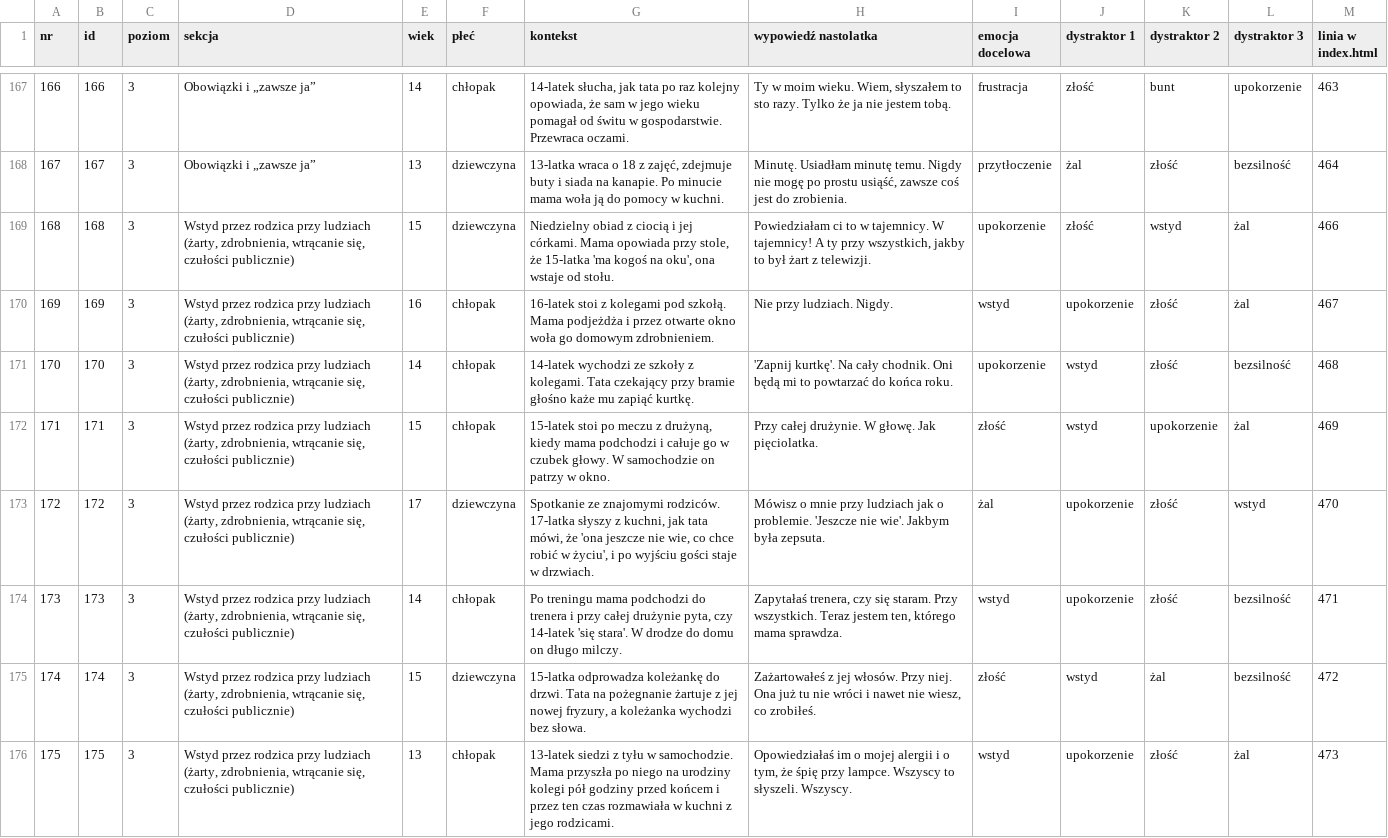
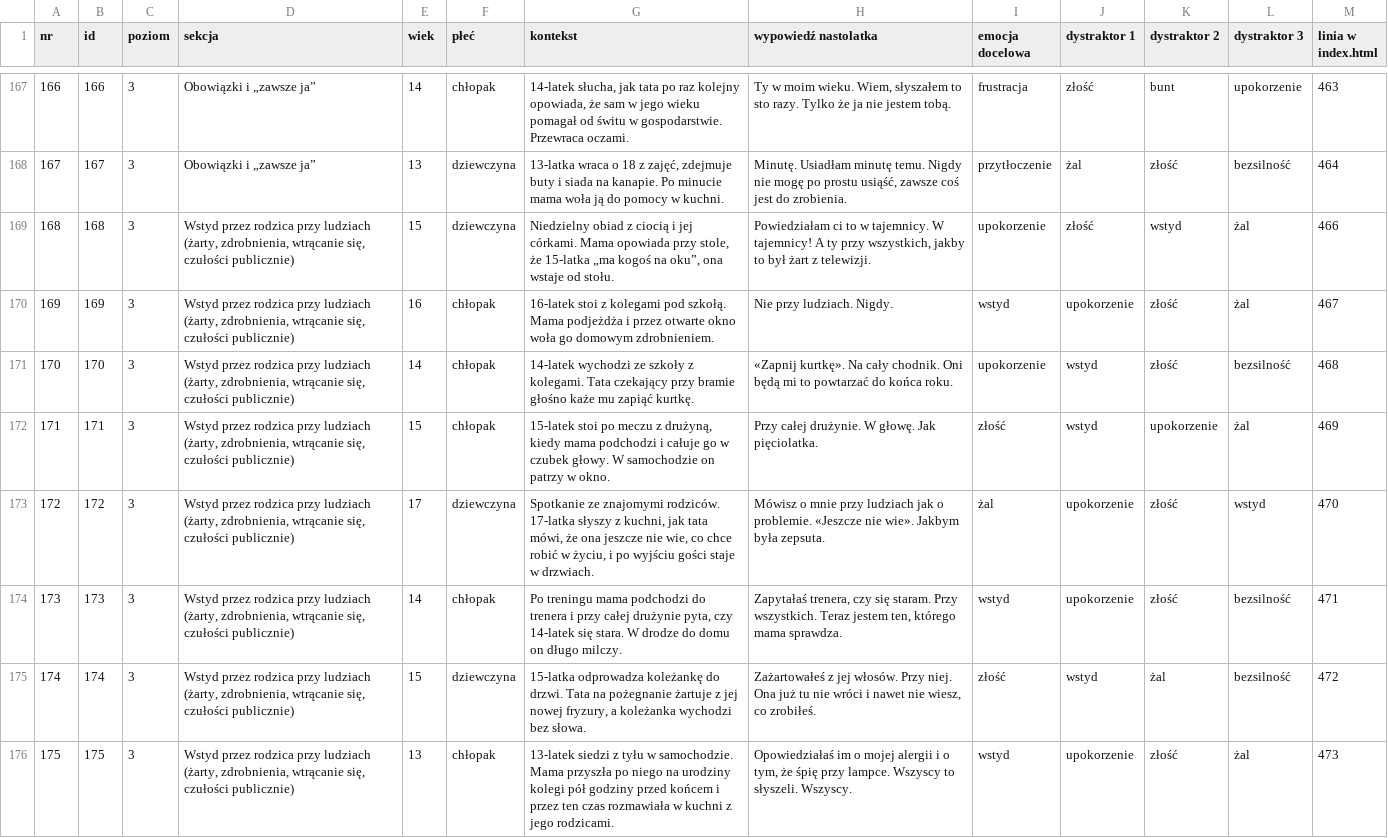
Before and after one commit to Gtkwsk/Uslysz-mnie, a CSV file: analiza/scenki.csv, drawn as a sheet; only a part is shown, gaps mark what is left out; the diff covers the shown part only.

```diff
--- a/analiza/scenki.csv
+++ b/analiza/scenki.csv
@@ -168,8 +168,8 @@
 "167";"167";"3";"Obowiązki i „zawsze ja”";"13";"dziewczyna";"13-latka wraca o 18 z zajęć, zdejmuje buty i siada na kanapie. Po minucie mama woła ją do pomocy w kuchni.";"Minutę. Usiadłam minutę temu. Nigdy nie mogę po prostu usiąść, zawsze coś jest do zrobienia.";"przytłoczenie";"żal";"złość";"bezsilność";"464"
-"168";"168";"3";"Wstyd przez rodzica przy ludziach (żarty, zdrobnienia, wtrącanie się, czułości publicznie)";"15";"dziewczyna";"Niedzielny obiad z ciocią i jej córkami. Mama opowiada przy stole, że 15-latka 'ma kogoś na oku', ona wstaje od stołu.";"Powiedziałam ci to w tajemnicy. W tajemnicy! A ty przy wszystkich, jakby to był żart z telewizji.";"upokorzenie";"złość";"wstyd";"żal";"466"
+"168";"168";"3";"Wstyd przez rodzica przy ludziach (żarty, zdrobnienia, wtrącanie się, czułości publicznie)";"15";"dziewczyna";"Niedzielny obiad z ciocią i jej córkami. Mama opowiada przy stole, że 15-latka „ma kogoś na oku”, ona wstaje od stołu.";"Powiedziałam ci to w tajemnicy. W tajemnicy! A ty przy wszystkich, jakby to był żart z telewizji.";"upokorzenie";"złość";"wstyd";"żal";"466"
 "169";"169";"3";"Wstyd przez rodzica przy ludziach (żarty, zdrobnienia, wtrącanie się, czułości publicznie)";"16";"chłopak";"16-latek stoi z kolegami pod szkołą. Mama podjeżdża i przez otwarte okno woła go domowym zdrobnieniem.";"Nie przy ludziach. Nigdy.";"wstyd";"upokorzenie";"złość";"żal";"467"
-"170";"170";"3";"Wstyd przez rodzica przy ludziach (żarty, zdrobnienia, wtrącanie się, czułości publicznie)";"14";"chłopak";"14-latek wychodzi ze szkoły z kolegami. Tata czekający przy bramie głośno każe mu zapiąć kurtkę.";"'Zapnij kurtkę'. Na cały chodnik. Oni będą mi to powtarzać do końca roku.";"upokorzenie";"wstyd";"złość";"bezsilność";"468"
+"170";"170";"3";"Wstyd przez rodzica przy ludziach (żarty, zdrobnienia, wtrącanie się, czułości publicznie)";"14";"chłopak";"14-latek wychodzi ze szkoły z kolegami. Tata czekający przy bramie głośno każe mu zapiąć kurtkę.";"«Zapnij kurtkę». Na cały chodnik. Oni będą mi to powtarzać do końca roku.";"upokorzenie";"wstyd";"złość";"bezsilność";"468"
 "171";"171";"3";"Wstyd przez rodzica przy ludziach (żarty, zdrobnienia, wtrącanie się, czułości publicznie)";"15";"chłopak";"15-latek stoi po meczu z drużyną, kiedy mama podchodzi i całuje go w czubek głowy. W samochodzie on patrzy w okno.";"Przy całej drużynie. W głowę. Jak pięciolatka.";"złość";"wstyd";"upokorzenie";"żal";"469"
-"172";"172";"3";"Wstyd przez rodzica przy ludziach (żarty, zdrobnienia, wtrącanie się, czułości publicznie)";"17";"dziewczyna";"Spotkanie ze znajomymi rodziców. 17-latka słyszy z kuchni, jak tata mówi, że 'ona jeszcze nie wie, co chce robić w życiu', i po wyjściu gości staje w drzwiach.";"Mówisz o mnie przy ludziach jak o problemie. 'Jeszcze nie wie'. Jakbym była zepsuta.";"żal";"upokorzenie";"złość";"wstyd";"470"
-"173";"173";"3";"Wstyd przez rodzica przy ludziach (żarty, zdrobnienia, wtrącanie się, czułości publicznie)";"14";"chłopak";"Po treningu mama podchodzi do trenera i przy całej drużynie pyta, czy 14-latek 'się stara'. W drodze do domu on długo milczy.";"Zapytałaś trenera, czy się staram. Przy wszystkich. Teraz jestem ten, którego mama sprawdza.";"wstyd";"upokorzenie";"złość";"bezsilność";"471"
+"172";"172";"3";"Wstyd przez rodzica przy ludziach (żarty, zdrobnienia, wtrącanie się, czułości publicznie)";"17";"dziewczyna";"Spotkanie ze znajomymi rodziców. 17-latka słyszy z kuchni, jak tata mówi, że ona jeszcze nie wie, co chce robić w życiu, i po wyjściu gości staje w drzwiach.";"Mówisz o mnie przy ludziach jak o problemie. «Jeszcze nie wie». Jakbym była zepsuta.";"żal";"upokorzenie";"złość";"wstyd";"470"
+"173";"173";"3";"Wstyd przez rodzica przy ludziach (żarty, zdrobnienia, wtrącanie się, czułości publicznie)";"14";"chłopak";"Po treningu mama podchodzi do trenera i przy całej drużynie pyta, czy 14-latek się stara. W drodze do domu on długo milczy.";"Zapytałaś trenera, czy się staram. Przy wszystkich. Teraz jestem ten, którego mama sprawdza.";"wstyd";"upokorzenie";"złość";"bezsilność";"471"
 "174";"174";"3";"Wstyd przez rodzica przy ludziach (żarty, zdrobnienia, wtrącanie się, czułości publicznie)";"15";"dziewczyna";"15-latka odprowadza koleżankę do drzwi. Tata na pożegnanie żartuje z jej nowej fryzury, a koleżanka wychodzi bez słowa.";"Zażartowałeś z jej włosów. Przy niej. Ona już tu nie wróci i nawet nie wiesz, co zrobiłeś.";"złość";"wstyd";"żal";"bezsilność";"472"
```
Also changed, not shown: 46 edited cells elsewhere in this file, 2 other files.
